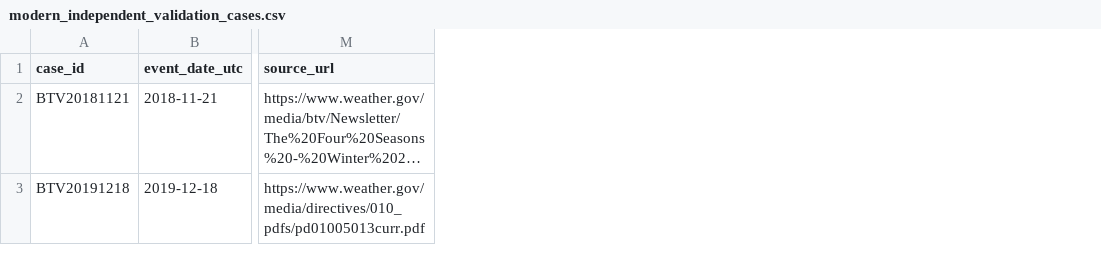
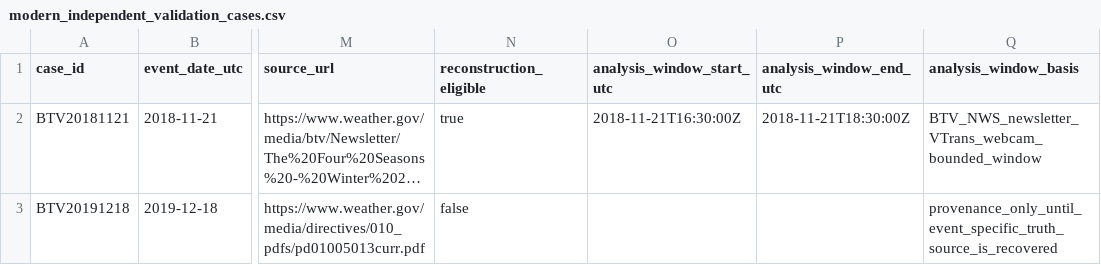
Before and after one commit to nwsmatthewclay/BTV-SnowSquall, a CSV file: data/manifests/modern_independent_validation_cases.csv, drawn as a sheet; only a part is shown, gaps mark what is left out; long unchanged cells end in …; the diff names each change by its address in the sheet, - before the commit and + after, or states it on an @@ line.

Commit message:
Separate modern event eligibility from provenance-only candidates

```diff
--- a/data/manifests/modern_independent_validation_cases.csv
+++ b/data/manifests/modern_independent_validation_cases.csv
+column N (reconstruction_eligible), rows 2-3: true | false
+column O (analysis_window_start_utc), row 2: 2018-11-21T16:30:00Z
+column P (analysis_window_end_utc), row 2: 2018-11-21T18:30:00Z
+column Q (analysis_window_basis), rows 2-3: BTV_NWS_newsletter_VTrans_webcam_bounded_window | provenance_only_until_event_specific_truth_source_is_recovered
```
